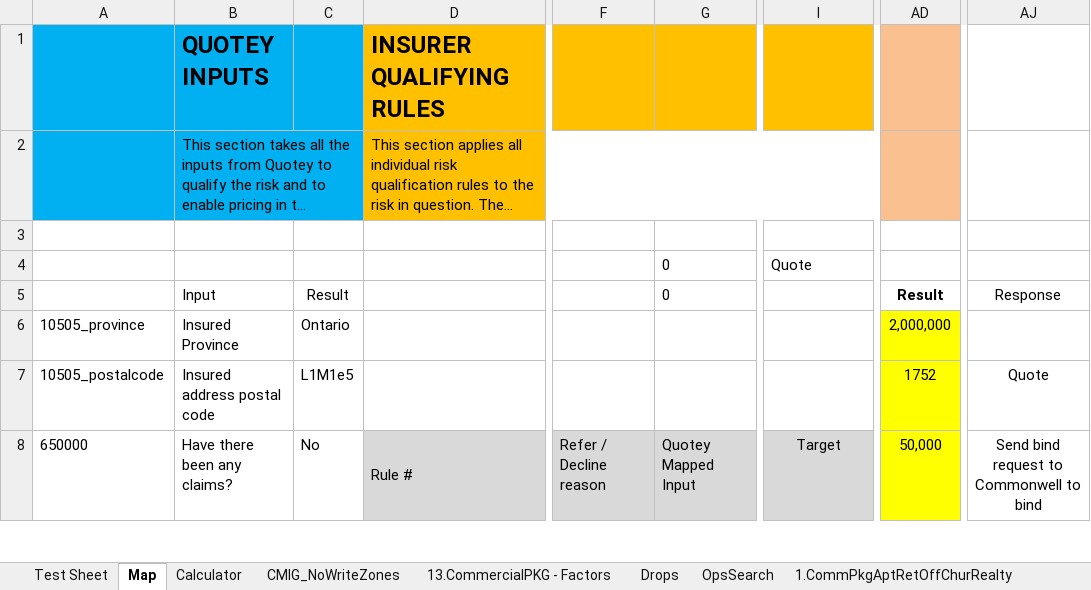
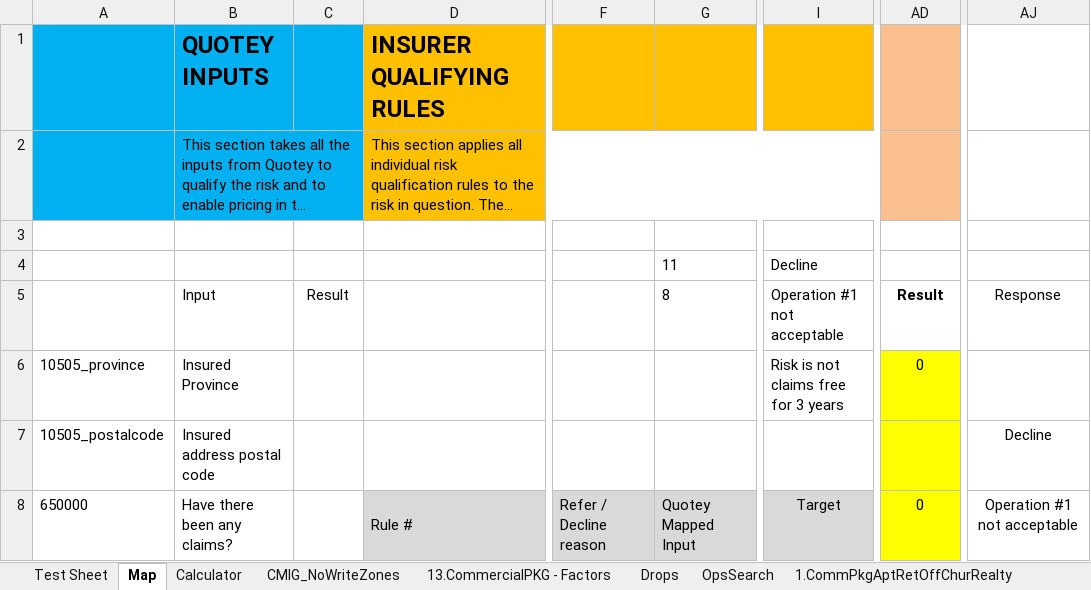
Before and after one commit to Quotey-Dev/service-excel-api, an Excel workbook: ExcelFiles/Commonwell_Contractors_Gold_20220325.xlsm, sheet Map, drawn as a sheet; only a part is shown, gaps mark what is left out; long unchanged cells end in …; values as stored, in another font and other column widths than the file's, no borders; conditional formats not drawn; the diff covers the shown part only; the diff names each change by its address in the sheet, - before the commit and + after, or states it on an @@ line.

Commit message:
excel files updated

```diff
--- a/ExcelFiles/Commonwell_Contractors_Gold_20220325.xlsm (sheet Map)
+++ b/ExcelFiles/Commonwell_Contractors_Gold_20220325.xlsm (sheet Map)
-G4 (8): 0
+G4 (8): 11
-I4 (Operation #1 not acceptable): Quote
+I4 (Operation #1 not acceptable): Decline
-G5: 0
+G5: 8
-I5: (empty)
+I5: Operation #1 not acceptable
-C6 (Result): Ontario
+C6 (Result): (empty)
-I6 (Operation #1 not acceptable): (empty)
+I6 (Operation #1 not acceptable): Risk is not claims free for 3 years
-AD6 (Result): 2,000,000
+AD6 (Result): 0
-C7 (Result): L1M1e5
+C7 (Result): (empty)
-AD7 (Result): 1752
+AD7 (Result): (empty)
-AJ7 (Response): Quote
+AJ7 (Response): Decline
-C8 (Result): No
+C8 (Result): (empty)
-AD8 (Result): 50,000
+AD8 (Result): 0
-AJ8 (Response): Send bind request to Commonwell to bind
+AJ8 (Response): Operation #1 not acceptable
```
Also changed, not shown: 5 added rows, 5 removed rows and 502 edited cells elsewhere in this sheet, sheet Calculator, sheet Test Sheet, formulas that keep their value, charts or pictures, ExcelFiles/Commonwell_Contractors_Conected_20220325.xlsm, 1 other file.
